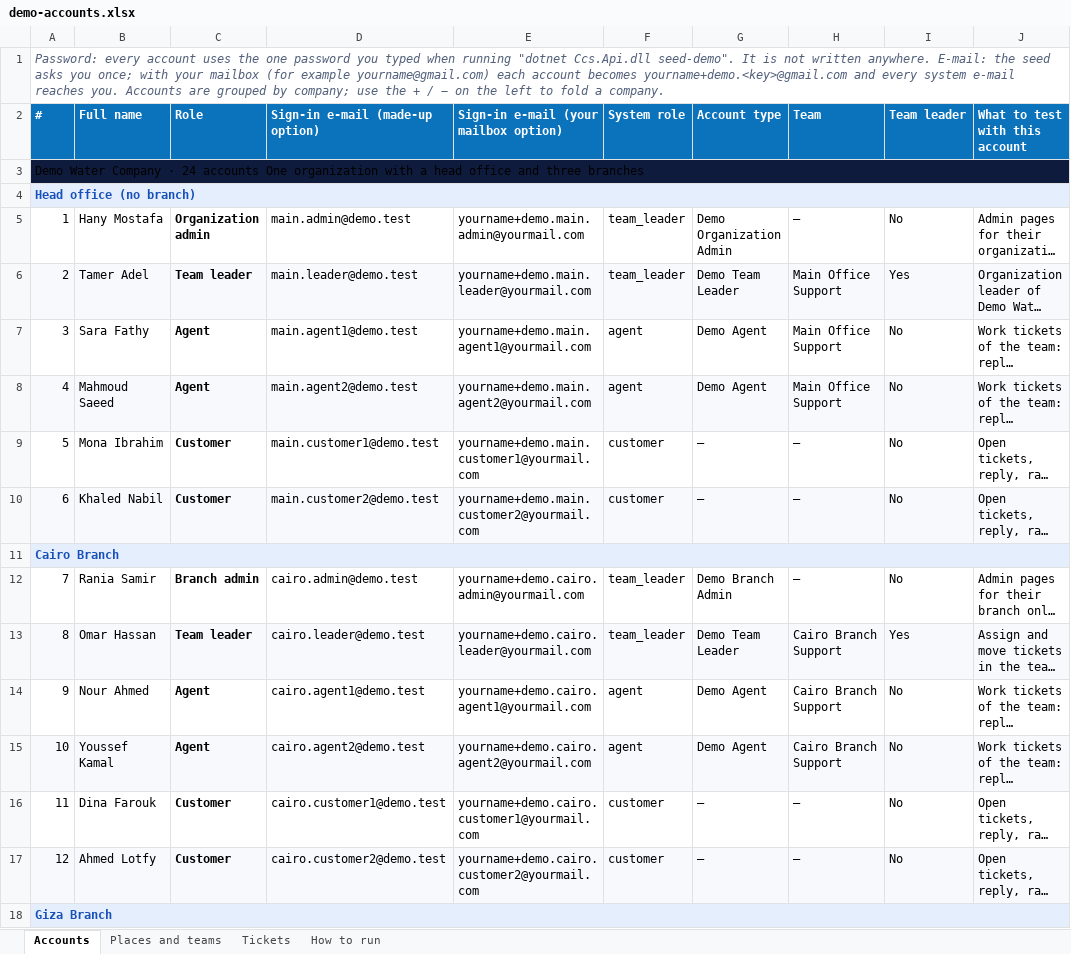
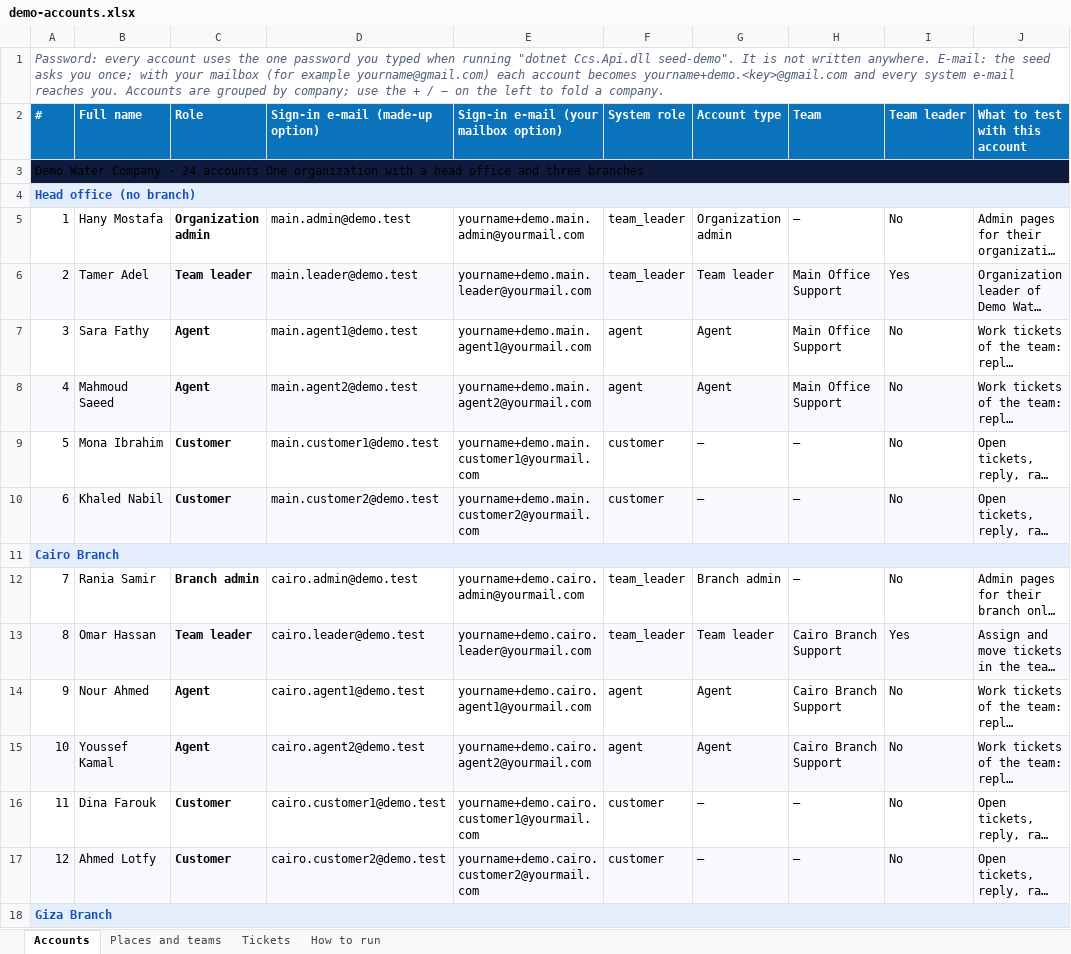
Before and after one commit to akodira/css-v2, an Excel workbook: docs/demo/demo-accounts.xlsx, sheet Accounts, drawn as a sheet; only a part is shown; long unchanged cells end in …; values as stored, in another font and other column widths than the file's, no borders; the diff covers the shown part only; the diff names each change by its address in the sheet, - before the commit and + after, or states it on an @@ line.

```diff
--- a/docs/demo/demo-accounts.xlsx (sheet Accounts)
+++ b/docs/demo/demo-accounts.xlsx (sheet Accounts)
-G5 (Account type): Demo Organization Admin
+G5 (Account type): Organization admin
-G6 (Account type): Demo Team Leader
+G6 (Account type): Team leader
-G7:G8 (Account type): Demo Agent
+G7:G8 (Account type): Agent
-G12 (Account type): Demo Branch Admin
+G12 (Account type): Branch admin
-G13 (Account type): Demo Team Leader
+G13 (Account type): Team leader
-G14:G15 (Account type): Demo Agent
+G14:G15 (Account type): Agent
```
Also changed, not shown: 13 edited cells elsewhere in this sheet, 44 other files.
